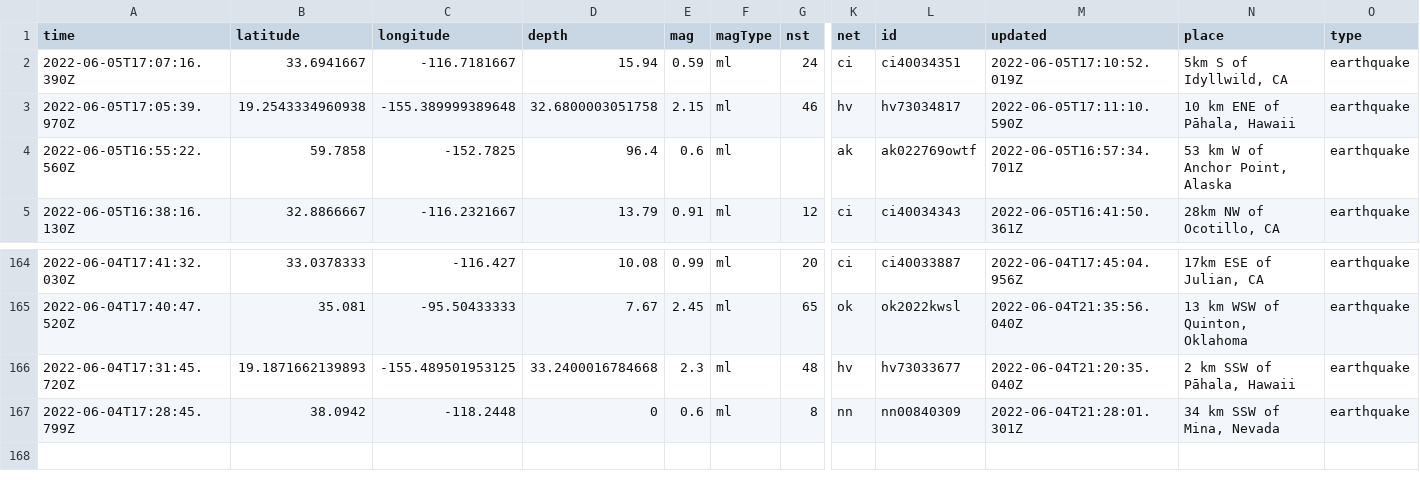
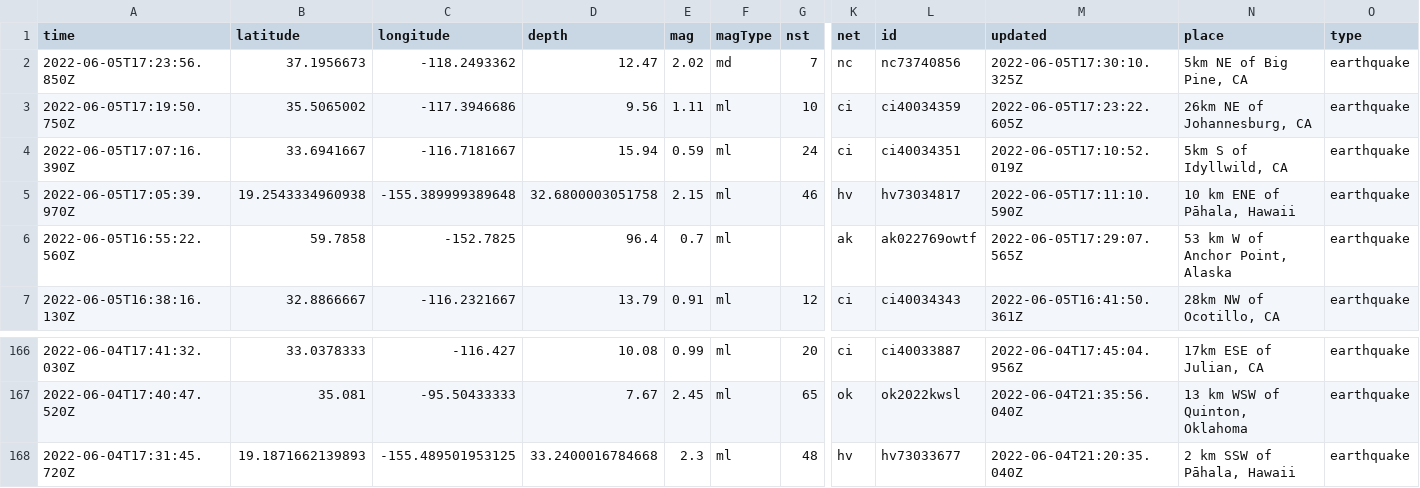
Before and after one commit to LauriNuoska/NICARharjoitus, a CSV file: usgs_current.csv, drawn as a sheet; only a part is shown, gaps mark what is left out; removed rows and columns are numbered as before the commit, all else as after; rows hold the shown columns only; the diff names each change by its address in the sheet, - before the commit and + after, or states it on an @@ line.

```diff
--- a/usgs_current.csv
+++ b/usgs_current.csv
+row 2: 2022-06-05T17:23:56.850Z | 37.1956673 | -118.2493362 | 12.47 | 2.02 | md | 7 | nc | nc73740856 | 2022-06-05T17:30:10.325Z | 5km NE of Big Pine, CA | earthquake
+row 3: 2022-06-05T17:19:50.750Z | 35.5065002 | -117.3946686 | 9.56 | 1.11 | ml | 10 | ci | ci40034359 | 2022-06-05T17:23:22.605Z | 26km NE of Johannesburg, CA | earthquake
-E6 (mag): 0.6
+E6 (mag): 0.7
-M6 (updated): 2022-06-05T16:57:34.701Z
+M6 (updated): 2022-06-05T17:29:07.565Z
-row 167: 2022-06-04T17:28:45.799Z | 38.0942 | -118.2448 | 0 | 0.6 | ml | 8 | nn | nn00840309 | 2022-06-04T21:28:01.301Z | 34 km SSW of Mina, Nevada | earthquake
```
